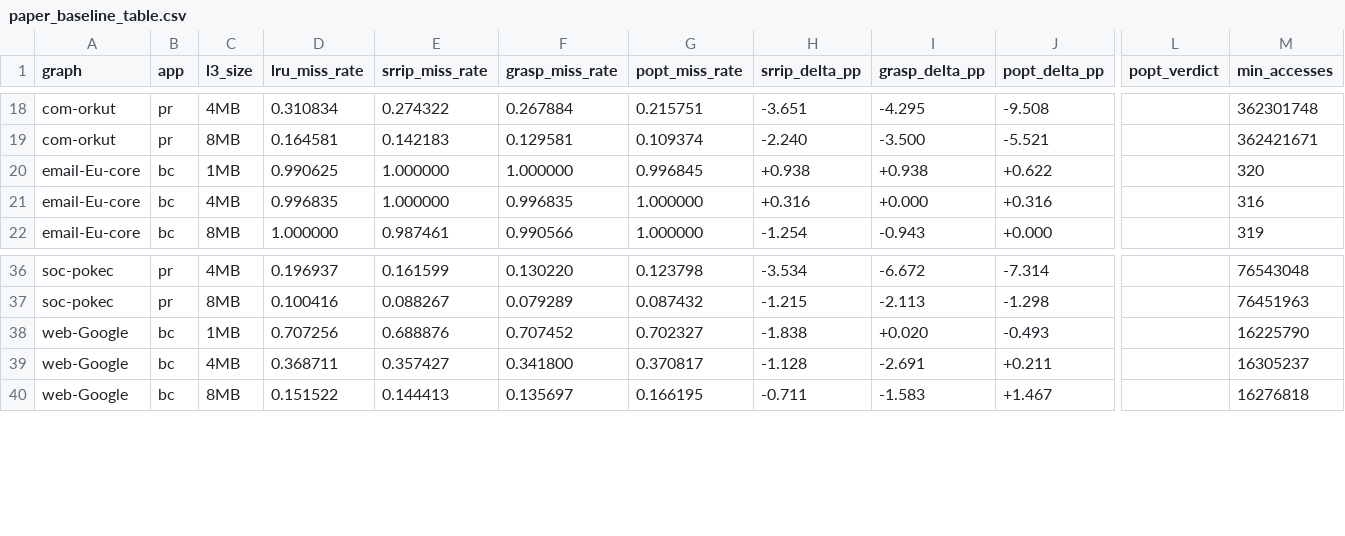
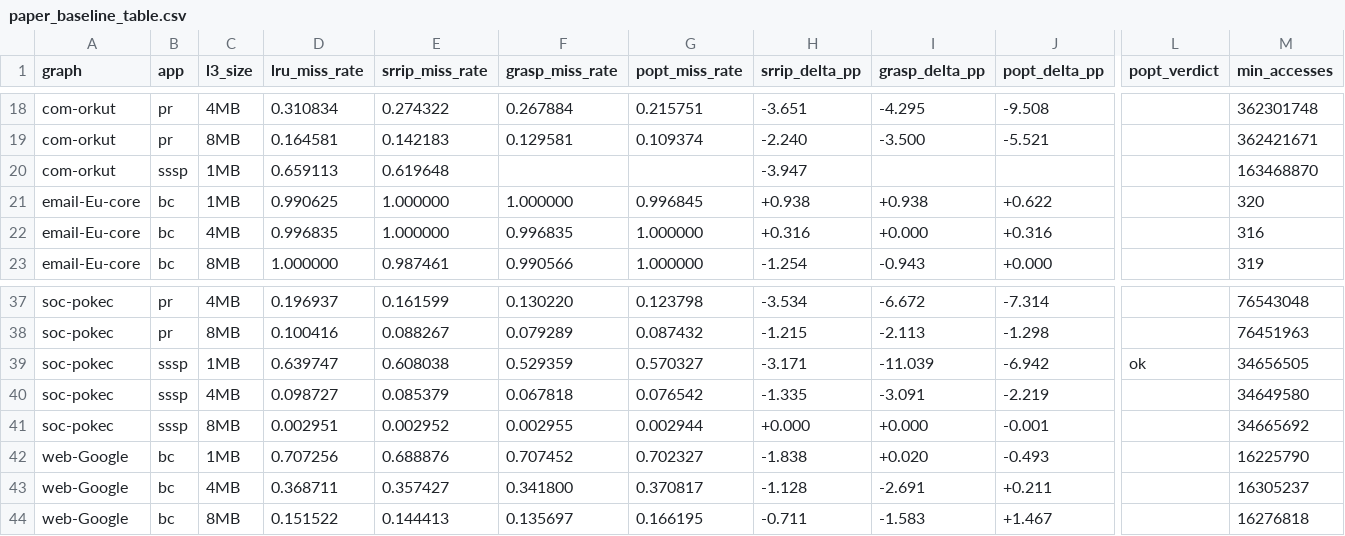
Before and after one commit to UVA-LavaLab/GraphBrew, a CSV file: wiki/data/paper_baseline_table.csv, drawn as a sheet; only a part is shown, gaps mark what is left out; rows hold the shown columns only; the diff names each change by its address in the sheet, - before the commit and + after, or states it on an @@ line.

```diff
--- a/wiki/data/paper_baseline_table.csv
+++ b/wiki/data/paper_baseline_table.csv
+row 20: com-orkut | sssp | 1MB | 0.659113 | 0.619648 |  |  | -3.947 |  |  |  | 163468870
+row 39: soc-pokec | sssp | 1MB | 0.639747 | 0.608038 | 0.529359 | 0.570327 | -3.171 | -11.039 | -6.942 | ok | 34656505
+row 40: soc-pokec | sssp | 4MB | 0.098727 | 0.085379 | 0.067818 | 0.076542 | -1.335 | -3.091 | -2.219 |  | 34649580
+row 41: soc-pokec | sssp | 8MB | 0.002951 | 0.002952 | 0.002955 | 0.002944 | +0.000 | +0.000 | -0.001 |  | 34665692
```
Also changed, not shown: wiki/data/literature_faithfulness_postfix.csv, 5 other files.
